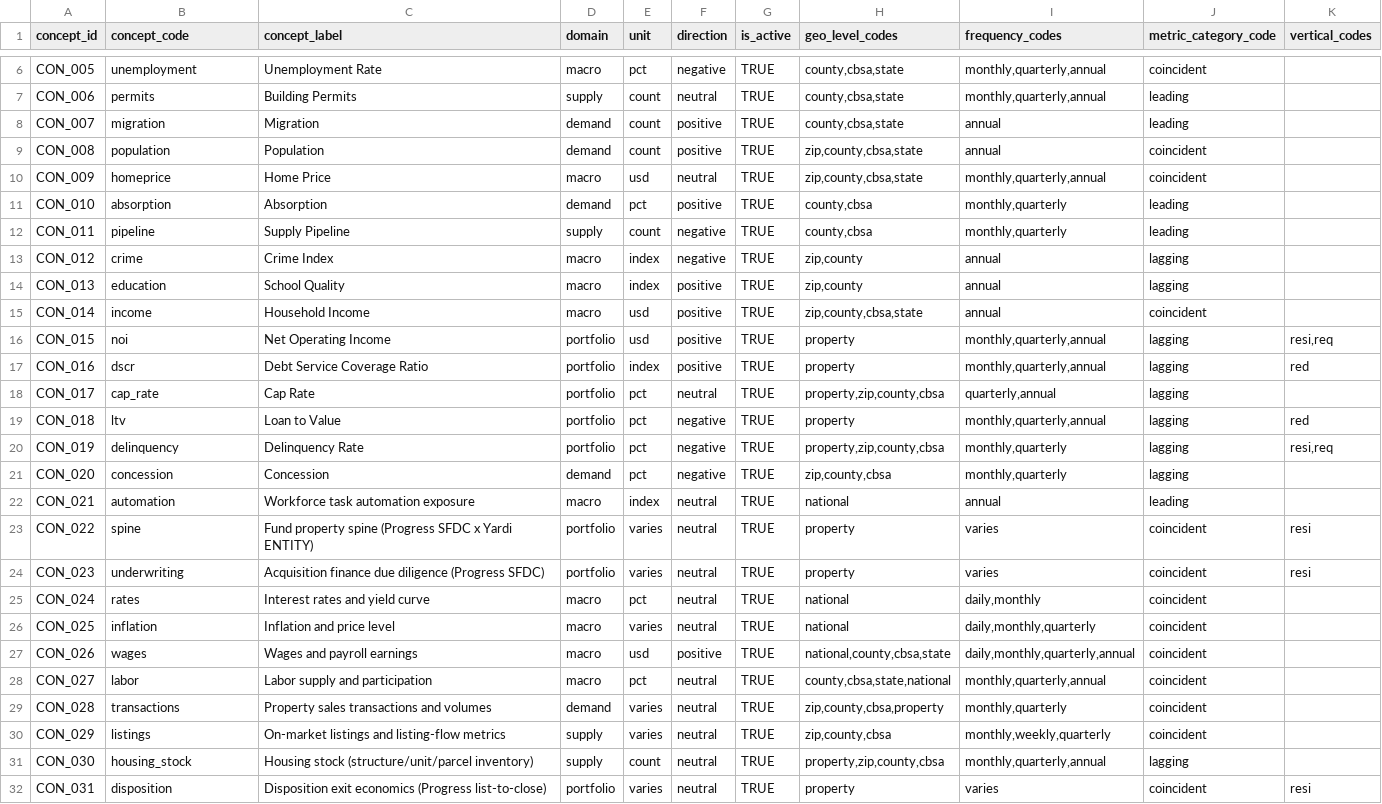
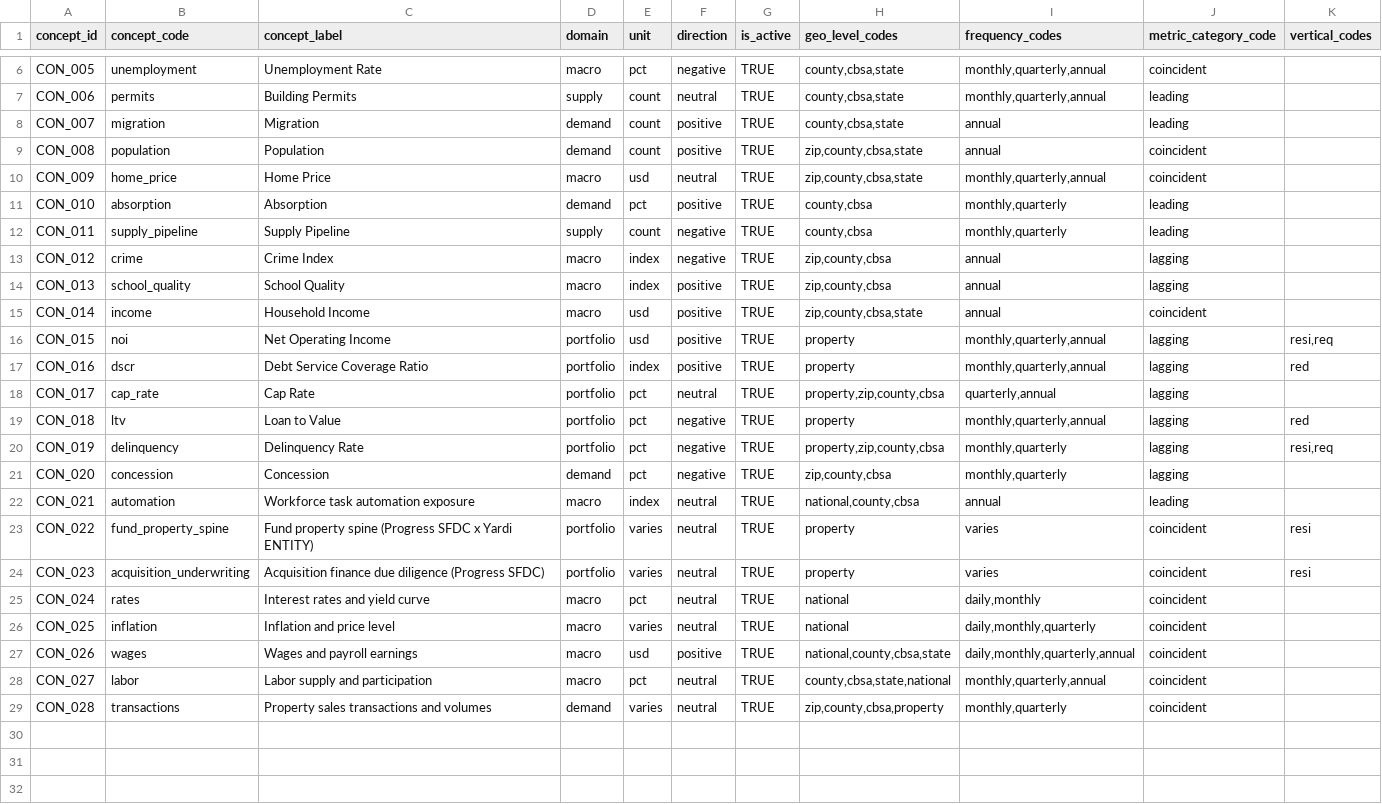
Before and after one commit to dmorales21/pretiumdata-dbt-semantic-layer, a CSV file: seeds/reference/catalog/concept.csv, drawn as a sheet; only a part is shown, gaps mark what is left out.

```diff
--- a/seeds/reference/catalog/concept.csv
+++ b/seeds/reference/catalog/concept.csv
@@ -9,7 +9,7 @@ CON_007,migration,Migration,demand,count,positive,TRUE,"county,cbsa,state","annu
 CON_008,population,Population,demand,count,positive,TRUE,"zip,county,cbsa,state","annual",coincident,
-CON_009,homeprice,Home Price,macro,usd,neutral,TRUE,"zip,county,cbsa,state","monthly,quarterly,annual",coincident,
+CON_009,home_price,Home Price,macro,usd,neutral,TRUE,"zip,county,cbsa,state","monthly,quarterly,annual",coincident,
 CON_010,absorption,Absorption,demand,pct,positive,TRUE,"county,cbsa","monthly,quarterly",leading,
-CON_011,pipeline,Supply Pipeline,supply,count,negative,TRUE,"county,cbsa","monthly,quarterly",leading,
-CON_012,crime,Crime Index,macro,index,negative,TRUE,"zip,county","annual",lagging,
-CON_013,education,School Quality,macro,index,positive,TRUE,"zip,county","annual",lagging,
+CON_011,supply_pipeline,Supply Pipeline,supply,count,negative,TRUE,"county,cbsa","monthly,quarterly",leading,
+CON_012,crime,Crime Index,macro,index,negative,TRUE,"zip,county,cbsa","annual",lagging,
+CON_013,school_quality,School Quality,macro,index,positive,TRUE,"zip,county,cbsa","annual",lagging,
 CON_014,income,Household Income,macro,usd,positive,TRUE,"zip,county,cbsa,state","annual",coincident,
@@ -21,5 +21,5 @@ CON_019,delinquency,Delinquency Rate,portfolio,pct,negative,TRUE,"property,zip,c
 CON_020,concession,Concession,demand,pct,negative,TRUE,"zip,county,cbsa","monthly,quarterly",lagging,
-CON_021,automation,Workforce task automation exposure,macro,index,neutral,TRUE,"national","annual",leading,
-CON_022,spine,Fund property spine (Progress SFDC x Yardi ENTITY),portfolio,varies,neutral,TRUE,"property","varies",coincident,resi
-CON_023,underwriting,Acquisition finance due diligence (Progress SFDC),portfolio,varies,neutral,TRUE,"property","varies",coincident,resi
+CON_021,automation,Workforce task automation exposure,macro,index,neutral,TRUE,"national,county,cbsa","annual",leading,
+CON_022,fund_property_spine,Fund property spine (Progress SFDC x Yardi ENTITY),portfolio,varies,neutral,TRUE,"property","varies",coincident,resi
+CON_023,acquisition_underwriting,Acquisition finance due diligence (Progress SFDC),portfolio,varies,neutral,TRUE,"property","varies",coincident,resi
 CON_024,rates,Interest rates and yield curve,macro,pct,neutral,TRUE,"national","daily,monthly",coincident,
@@ -29,4 +29 @@ CON_027,labor,Labor supply and participation,macro,pct,neutral,TRUE,"county,cbsa
 CON_028,transactions,Property sales transactions and volumes,demand,varies,neutral,TRUE,"zip,county,cbsa,property","monthly,quarterly",coincident,
-CON_029,listings,On-market listings and listing-flow metrics,supply,varies,neutral,TRUE,"zip,county,cbsa","monthly,weekly,quarterly",coincident,
-CON_030,housing_stock,Housing stock (structure/unit/parcel inventory),supply,count,neutral,TRUE,"property,zip,county,cbsa","monthly,quarterly,annual",lagging,
-CON_031,disposition,Disposition exit economics (Progress list-to-close),portfolio,varies,neutral,TRUE,"property","varies",coincident,resi
```
Also changed, not shown: 48 other files.
